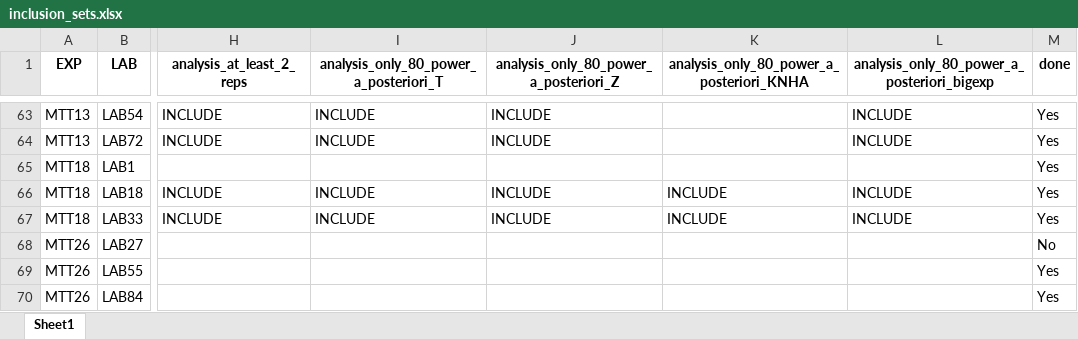
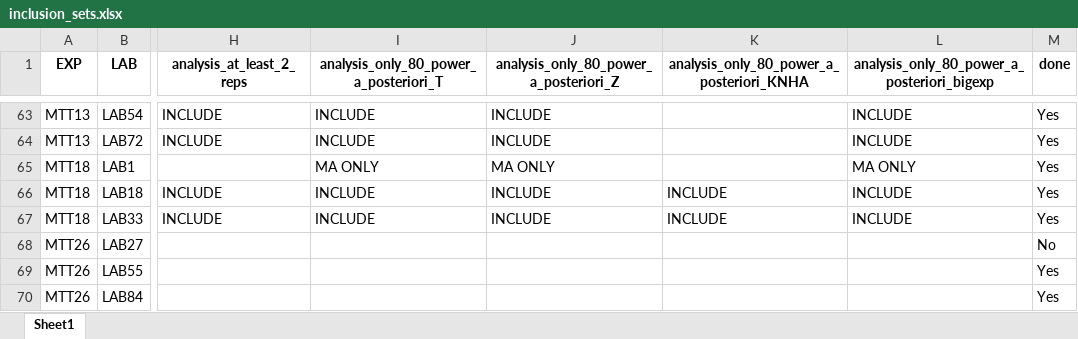
Before and after one commit to KleberNeves/bri-analysis-pp, an Excel workbook: other-data/inclusion_sets.xlsx, sheet Sheet1, drawn as a sheet; only a part is shown, gaps mark what is left out; values as stored, in another font and other column widths than the file's, no borders; the diff names each change by its address in the sheet, - before the commit and + after, or states it on an @@ line.

Commit message:
Fixed inconsistency in MTT18 LAB1 sets

```diff
--- a/other-data/inclusion_sets.xlsx (sheet Sheet1)
+++ b/other-data/inclusion_sets.xlsx (sheet Sheet1)
-I65: (empty)
+I65: MA ONLY
-J65: (empty)
+J65: MA ONLY
-L65: (empty)
+L65: MA ONLY
```
